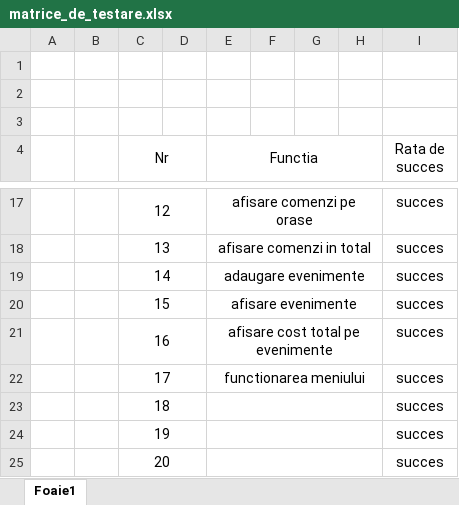
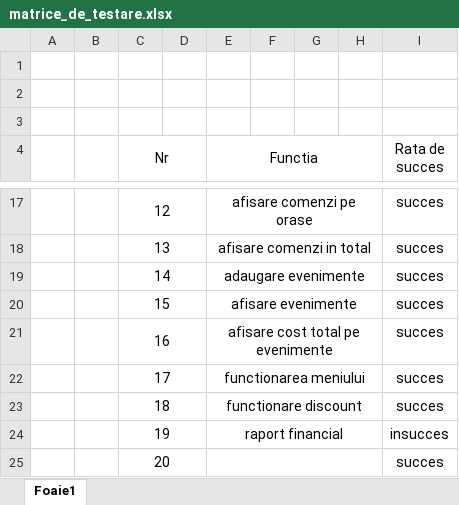
Before and after one commit to AlexIulian18/cafenea, an Excel workbook: matrice_de_testare.xlsx, sheet Foaie1, drawn as a sheet; only a part is shown, gaps mark what is left out; values as stored, in another font and other column widths than the file's, no borders; the diff names each change by its address in the sheet, - before the commit and + after, or states it on an @@ line.

```diff
--- a/matrice_de_testare.xlsx (sheet Foaie1)
+++ b/matrice_de_testare.xlsx (sheet Foaie1)
-E23 (Functia): (empty)
+E23 (Functia): functionare discount
-E24 (Functia): (empty)
+E24 (Functia): raport financial
-I24 (Rata de succes): succes
+I24 (Rata de succes): insucces
```
Also changed, not shown: 2 other files.
